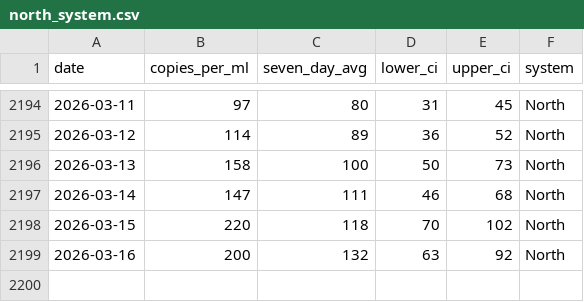
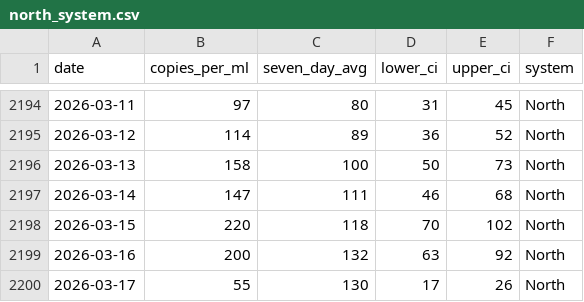
Before and after one commit to smach/biobot_mwra, a CSV file: data/processed/north_system.csv, drawn as a sheet; only a part is shown, gaps mark what is left out.

```diff
--- a/data/processed/north_system.csv
+++ b/data/processed/north_system.csv
@@ -2199 +2199,2 @@ date,copies_per_ml,seven_day_avg,lower_ci,upper_ci,system
 2026-03-16,200,132,63,92,North
+2026-03-17,55,130,17,26,North
```
Also changed, not shown: data/processed/combined_data.csv, data/processed/south_system.csv, 5 other files.
